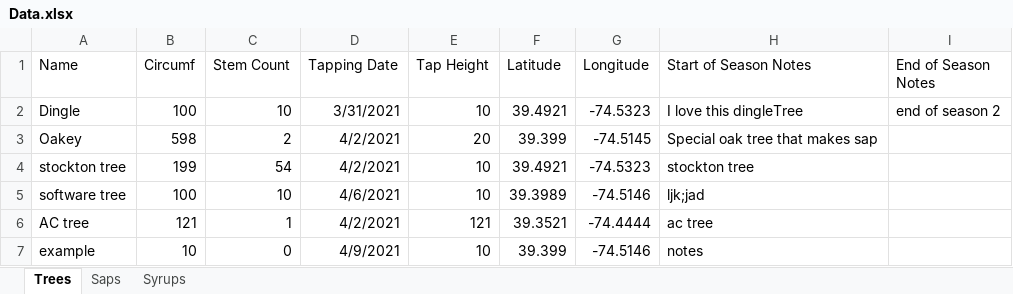
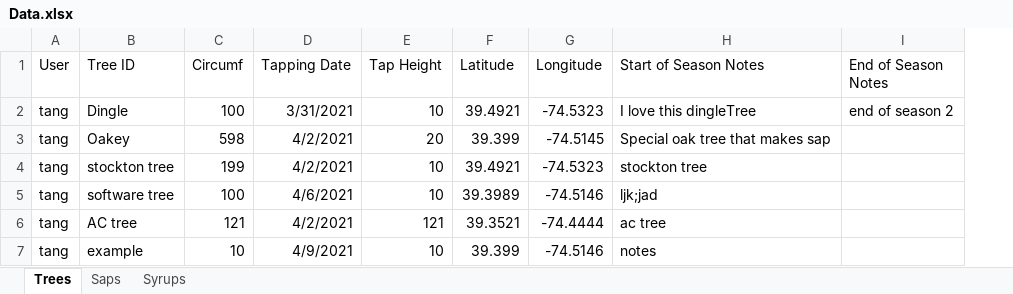
Before and after one commit to franklinmadrid/StocktonMapleProject, an Excel workbook: Data/Data.xlsx, sheet Trees, drawn as a sheet; values as stored, in another font and other column widths than the file's, no borders; removed rows and columns are numbered as before the commit, all else as after; the diff names each change by its address in the sheet, - before the commit and + after, or states it on an @@ line.

Commit message:
updated database excel download

```diff
--- a/Data/Data.xlsx (sheet Trees)
+++ b/Data/Data.xlsx (sheet Trees)
+column A (User), rows 2-7: all tang
-column C (Stem Count), rows 2-7: 10 | 2 | 54 | 10 | 1 | 0
-B1: Name
+B1: Tree ID
```
Also changed, not shown: 1 other file.
